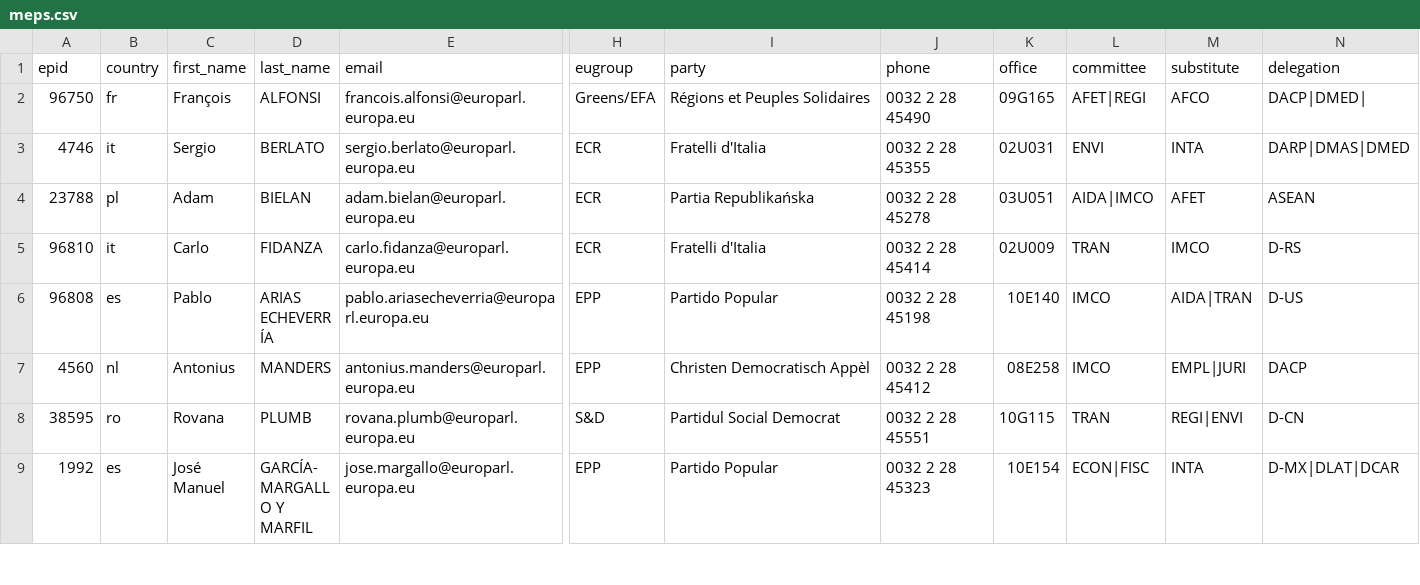
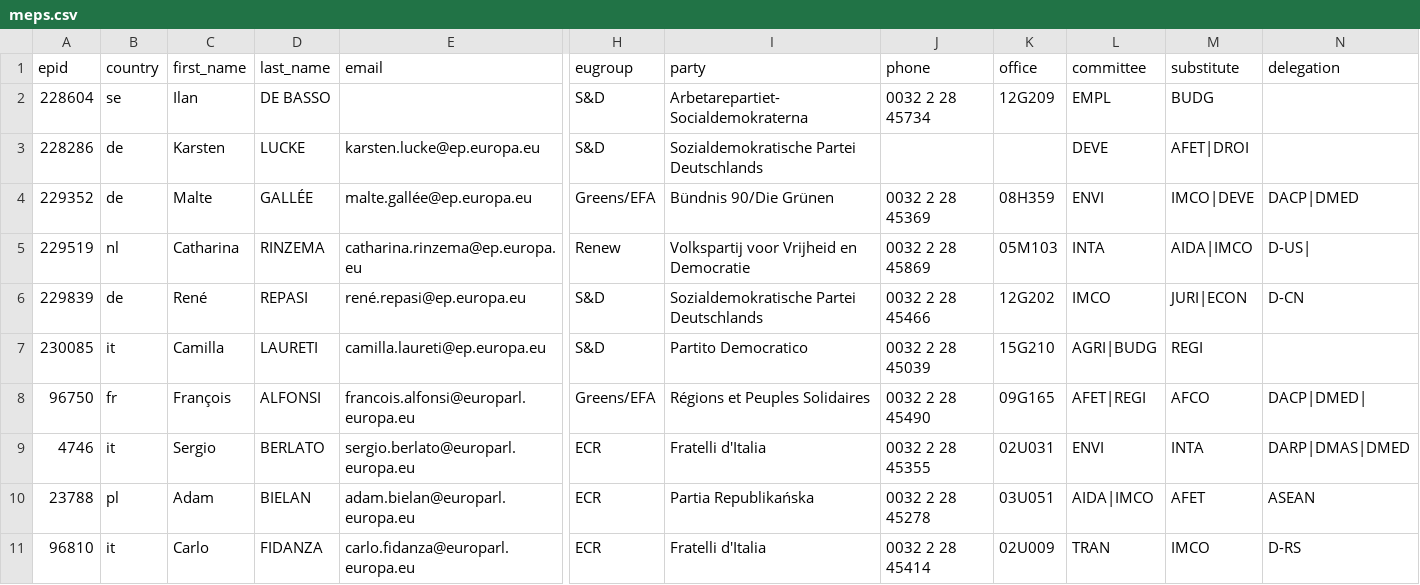
Before and after one commit to TechToThePeople/mep, a CSV file: data/meps.csv, drawn as a sheet; only a part is shown, gaps mark what is left out; the shorter side is filled out with more unchanged rows; rows hold the shown columns only; the diff names each change by its address in the sheet, - before the commit and + after, or states it on an @@ line.

```diff
--- a/data/meps.csv
+++ b/data/meps.csv
+row 2: 228604 | se | Ilan | DE BASSO |  | S&D | Arbetarepartiet- Socialdemokraterna | 0032 2 28 45734 | 12G209 | EMPL | BUDG
+row 3: 228286 | de | Karsten | LUCKE | karsten.lucke@ep.europa.eu | S&D | Sozialdemokratische Partei Deutschlands |  |  | DEVE | AFET|DROI
+row 4: 229352 | de | Malte | GALLÉE | malte.gallée@ep.europa.eu | Greens/EFA | Bündnis 90/Die Grünen | 0032 2 28 45369 | 08H359 | ENVI | IMCO|DEVE | DACP|DMED
+row 5: 229519 | nl | Catharina | RINZEMA | catharina.rinzema@ep.europa.eu | Renew | Volkspartij voor Vrijheid en Democratie | 0032 2 28 45869 | 05M103 | INTA | AIDA|IMCO | D-US
+row 6: 229839 | de | René | REPASI | rené.repasi@ep.europa.eu | S&D | Sozialdemokratische Partei Deutschlands | 0032 2 28 45466 | 12G202 | IMCO | JURI|ECON | D-CN
+row 7: 230085 | it | Camilla | LAURETI | camilla.laureti@ep.europa.eu | S&D | Partito Democratico | 0032 2 28 45039 | 15G210 | AGRI|BUDG | REGI
```
Also changed, not shown: data/inout.csv, 3 other files.
